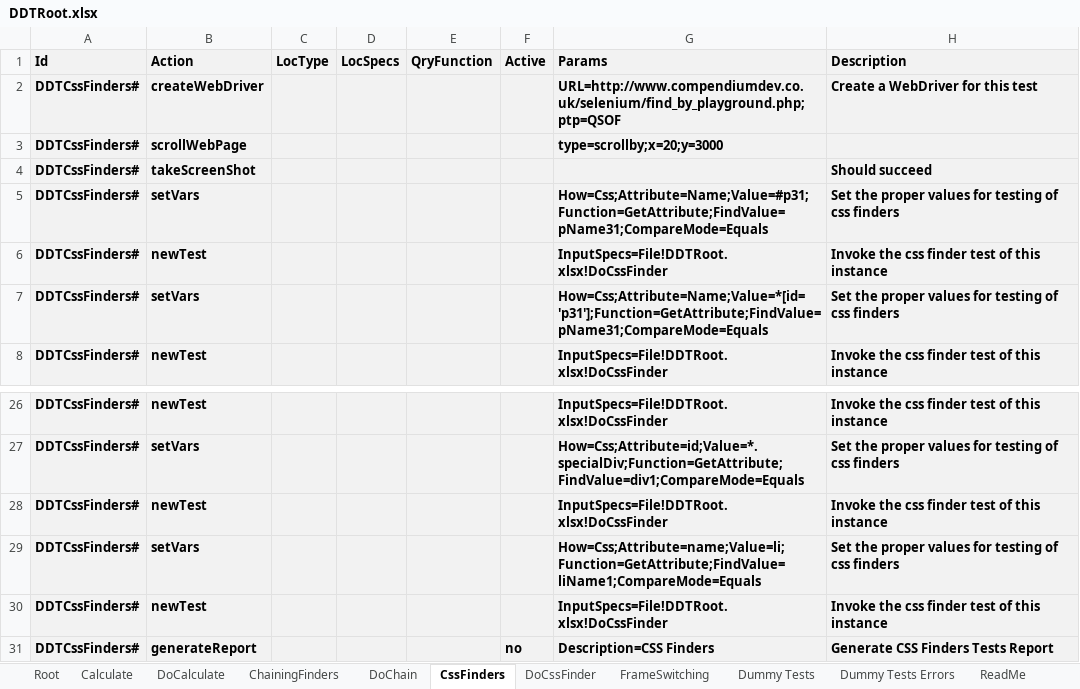
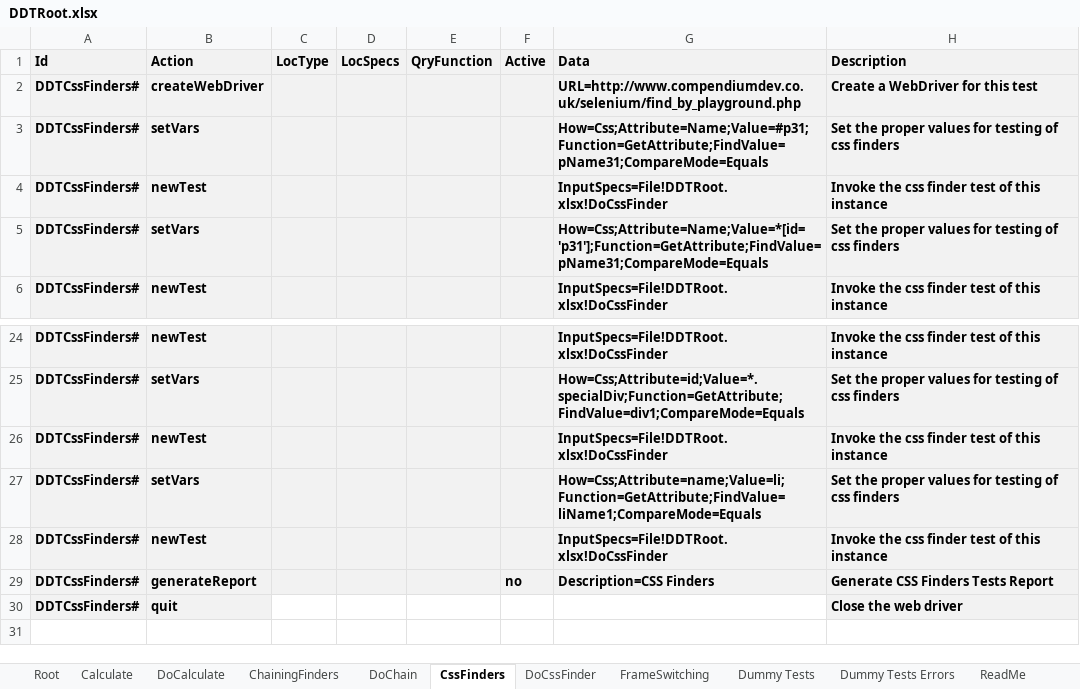
Before and after one commit to BeyMelamed/JavaDDT, an Excel workbook: Data/DDTRoot.xlsx, sheet CssFinders, drawn as a sheet; only a part is shown, gaps mark what is left out; values as stored, in another font and other column widths than the file's, no borders; conditional formats not drawn; removed rows and columns are numbered as before the commit, all else as after; the diff names each change by its address in the sheet, - before the commit and + after, or states it on an @@ line.

Commit message:
Marked Failures as such (shouldFail)

```diff
--- a/Data/DDTRoot.xlsx (sheet CssFinders)
+++ b/Data/DDTRoot.xlsx (sheet CssFinders)
-G1: Params
+G1: Data
-G2 (Data): URL=http://www.compendiumdev.co.uk/selenium/find_by_playground.php;ptp=QSOF
+G2 (Data): URL=http://www.compendiumdev.co.uk/selenium/find_by_playground.php
-row 3: DDTCssFinders# | scrollWebPage |  |  |  |  | type=scrollby;x=20;y=3000
-row 4: DDTCssFinders# | takeScreenShot |  |  |  |  |  | Should succeed
+row 30: DDTCssFinders# | quit |  |  |  |  |  | Close the web driver
```
Also changed, not shown: sheet Dummy Tests Errors, sheet Dummy Tests, sheet Root, sheet Calculate, sheet ChainingFinders, sheet DoCalculate, 4 more sheets.
